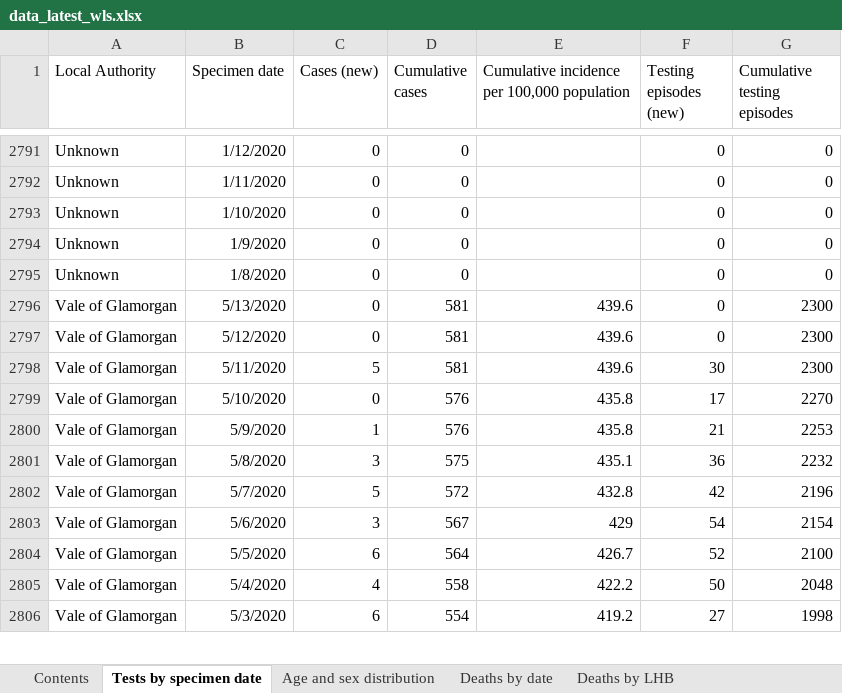
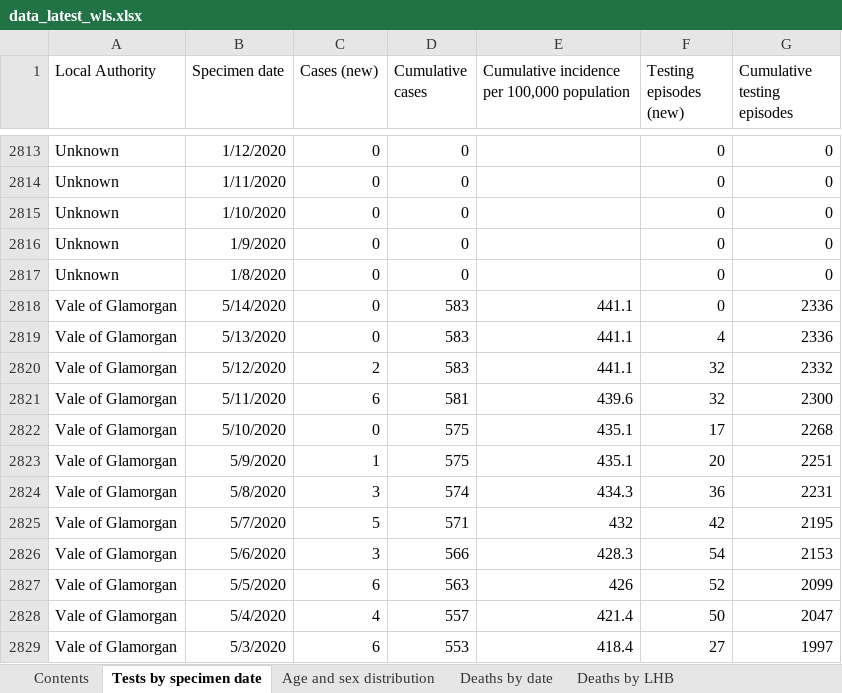
Before and after one commit to airallergy/covid-19-choropleth-map-uk, an Excel workbook: data/csv/src/data_latest_wls.xlsx, sheet Tests by specimen date, drawn as a sheet; only a part is shown, gaps mark what is left out; values as stored, in another font and other column widths than the file's, no borders; addresses are those after the commit; the diff covers the shown part only; the diff names each change by its address in the sheet, - before the commit and + after, or states it on an @@ line.

```diff
--- a/data/csv/src/data_latest_wls.xlsx (sheet Tests by specimen date)
+++ b/data/csv/src/data_latest_wls.xlsx (sheet Tests by specimen date)
-B2818 (Specimen date): 5/13/2020
+B2818 (Specimen date): 5/14/2020
-D2818:D2819 (Cumulative cases): 581
+D2818:D2819 (Cumulative cases): 583
-E2818:E2819: 439.6
+E2818:E2819: 441.1
-G2818:G2819 (Cumulative testing episodes): 2300
+G2818:G2819 (Cumulative testing episodes): 2336
-B2819 (Specimen date): 5/12/2020
+B2819 (Specimen date): 5/13/2020
-F2819 (Testing episodes (new)): 0
+F2819 (Testing episodes (new)): 4
+row 2820: Vale of Glamorgan | 5/12/2020 | 2 | 583 | 441.1 | 32 | 2332
-C2821 (Cases (new)): 5
+C2821 (Cases (new)): 6
-F2821 (Testing episodes (new)): 30
+F2821 (Testing episodes (new)): 32
-D2822:D2823 (Cumulative cases): 576
+D2822:D2823 (Cumulative cases): 575
-E2822:E2823: 435.8
+E2822:E2823: 435.1
-G2822 (Cumulative testing episodes): 2270
+G2822 (Cumulative testing episodes): 2268
-F2823 (Testing episodes (new)): 21
+F2823 (Testing episodes (new)): 20
-G2823 (Cumulative testing episodes): 2253
+G2823 (Cumulative testing episodes): 2251
-D2824 (Cumulative cases): 575
+D2824 (Cumulative cases): 574
-E2824: 435.1
+E2824: 434.3
-G2824 (Cumulative testing episodes): 2232
+G2824 (Cumulative testing episodes): 2231
-D2825 (Cumulative cases): 572
+D2825 (Cumulative cases): 571
-E2825: 432.8
+E2825: 432
-G2825 (Cumulative testing episodes): 2196
+G2825 (Cumulative testing episodes): 2195
-D2826 (Cumulative cases): 567
+D2826 (Cumulative cases): 566
-E2826: 429
+E2826: 428.3
-G2826 (Cumulative testing episodes): 2154
+G2826 (Cumulative testing episodes): 2153
-D2827 (Cumulative cases): 564
+D2827 (Cumulative cases): 563
-E2827: 426.7
+E2827: 426
-G2827 (Cumulative testing episodes): 2100
+G2827 (Cumulative testing episodes): 2099
-D2828 (Cumulative cases): 558
+D2828 (Cumulative cases): 557
-E2828: 422.2
+E2828: 421.4
-G2828 (Cumulative testing episodes): 2048
+G2828 (Cumulative testing episodes): 2047
-D2829 (Cumulative cases): 554
+D2829 (Cumulative cases): 553
-E2829: 419.2
+E2829: 418.4
-G2829 (Cumulative testing episodes): 1998
+G2829 (Cumulative testing episodes): 1997
```
Also changed, not shown: 43 added rows, 20 removed rows and 440 edited cells elsewhere in this sheet, sheet Age and sex distribution, sheet Deaths by date, sheet Deaths by LHB, sheet Contents, charts or pictures, data/csv/src/data_latest_sct.xlsx, 11 other files.
